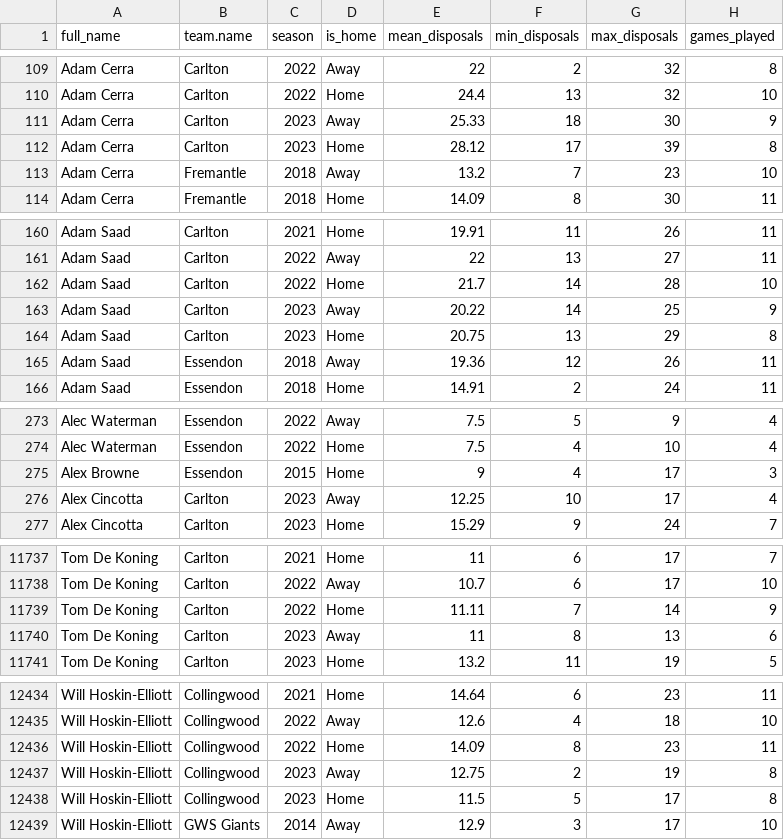
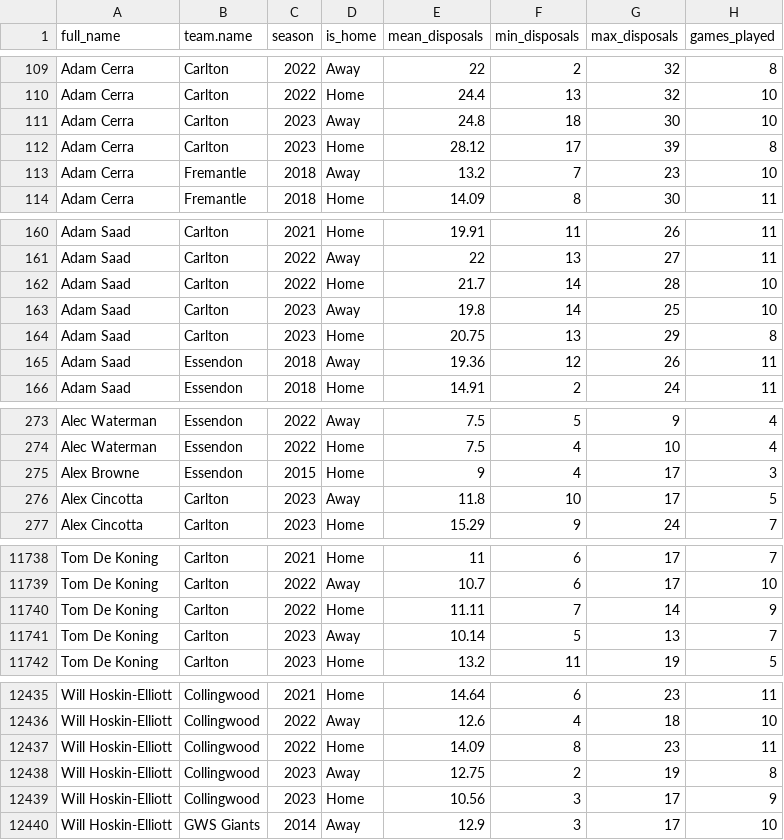
Before and after one commit to albtree/afl_disposals_by_week, a CSV file: player_stats_by_home_away.csv, drawn as a sheet; only a part is shown, gaps mark what is left out; the diff covers the shown part only.

```diff
--- a/player_stats_by_home_away.csv
+++ b/player_stats_by_home_away.csv
@@ -110,3 +110,3 @@
 "Adam Cerra","Carlton",2022,"Home",24.4,13,32,10
-"Adam Cerra","Carlton",2023,"Away",25.33,18,30,9
+"Adam Cerra","Carlton",2023,"Away",24.8,18,30,10
 "Adam Cerra","Carlton",2023,"Home",28.12,17,39,8
@@ -162,3 +162,3 @@
 "Adam Saad","Carlton",2022,"Home",21.7,14,28,10
-"Adam Saad","Carlton",2023,"Away",20.22,14,25,9
+"Adam Saad","Carlton",2023,"Away",19.8,14,25,10
 "Adam Saad","Carlton",2023,"Home",20.75,13,29,8
@@ -275,3 +275,3 @@
 "Alex Browne","Essendon",2015,"Home",9,4,17,3
-"Alex Cincotta","Carlton",2023,"Away",12.25,10,17,4
+"Alex Cincotta","Carlton",2023,"Away",11.8,10,17,5
 "Alex Cincotta","Carlton",2023,"Home",15.29,9,24,7
@@ -11739,3 +11740,3 @@
 "Tom De Koning","Carlton",2022,"Home",11.11,7,14,9
-"Tom De Koning","Carlton",2023,"Away",11,8,13,6
+"Tom De Koning","Carlton",2023,"Away",10.14,5,13,7
 "Tom De Koning","Carlton",2023,"Home",13.2,11,19,5
@@ -12437,3 +12438,3 @@
 "Will Hoskin-Elliott","Collingwood",2023,"Away",12.75,2,19,8
-"Will Hoskin-Elliott","Collingwood",2023,"Home",11.5,5,17,8
+"Will Hoskin-Elliott","Collingwood",2023,"Home",10.56,3,17,9
 "Will Hoskin-Elliott","GWS Giants",2014,"Away",12.9,3,17,10
```
Also changed, not shown: 1 added row and 88 edited cells elsewhere in this file, player_disp_tog.csv, player_stats_2023.csv, 1 other file.
